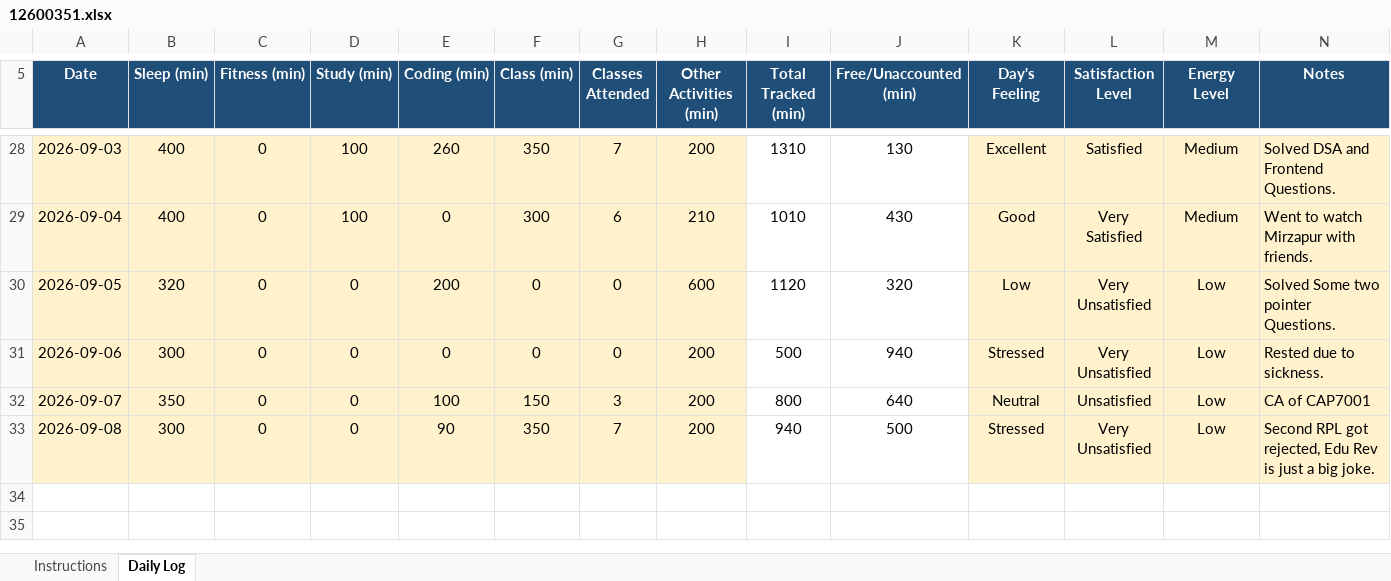
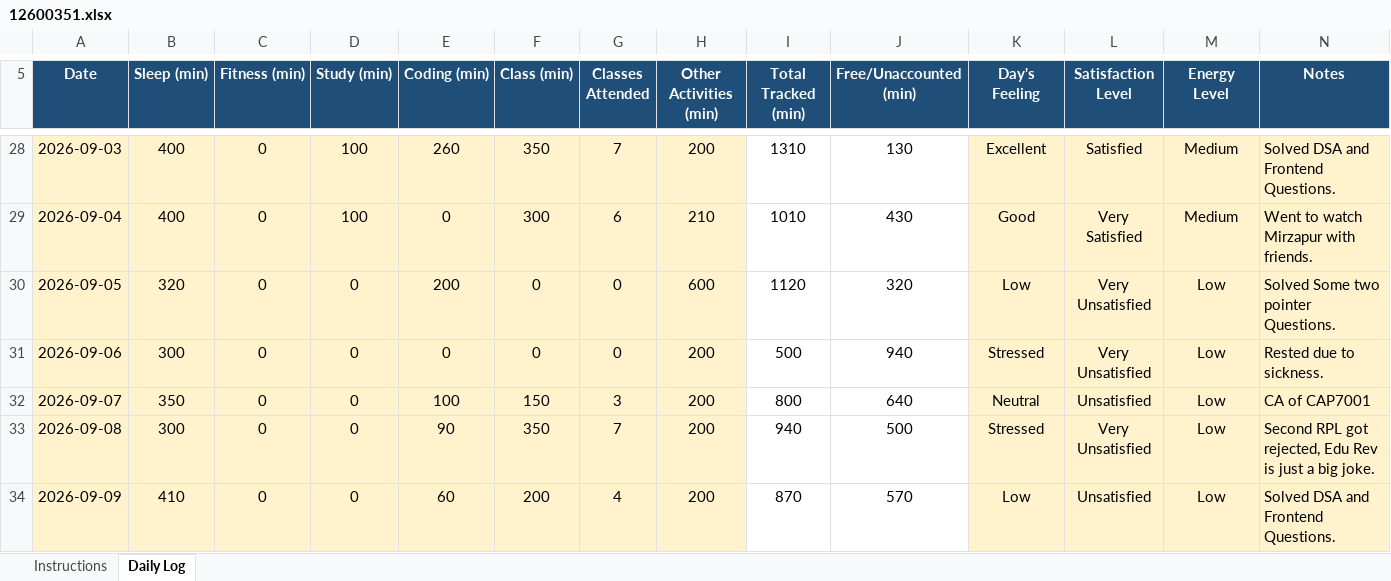
Before and after one commit to kyquip/cap_776, an Excel workbook: 12600351.xlsx, sheet Daily Log, drawn as a sheet; only a part is shown, gaps mark what is left out; values as stored, in another font and other column widths than the file's, no borders; conditional formats not drawn; the diff names each change by its address in the sheet, - before the commit and + after, or states it on an @@ line.

Commit message:
Commit for 09-09-2026

```diff
--- a/12600351.xlsx (sheet Daily Log)
+++ b/12600351.xlsx (sheet Daily Log)
+row 34: 2026-09-09 | 410 | 0 | 0 | 60 | 200 | 4 | 200 | 870 | 570 | Low | Unsatisfied | Low | Solved DSA and Frontend Questions.
```
